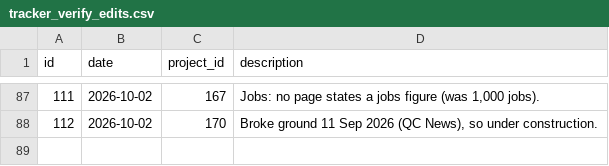
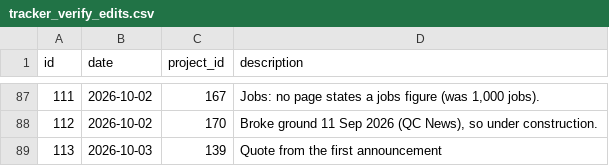
Before and after one commit to industriousaf/promised-vs-produced-tracker, a CSV file: outputs/csv_tables/tracker_verify_edits.csv, drawn as a sheet; only a part is shown, gaps mark what is left out.

Commit message:
(data, minor) The citation carries the Tracker's DOI
CITATION.cff and the README's full citation now give the concept DOI, 10.5281/zenodo.23116675, which always resolves to the latest version on Zenodo. Version 1.8 is archived there as 10.5281/zenodo.23116676. The corrections log adds one entry: Project 139's promised-date quote now comes from its first announcement (88 corrections).

```diff
--- a/outputs/csv_tables/tracker_verify_edits.csv
+++ b/outputs/csv_tables/tracker_verify_edits.csv
@@ -88 +88,2 @@ id,date,project_id,description
 112,2026-10-02,170,"Broke ground 11 Sep 2026 (QC News), so under construction."
+113,2026-10-03,139,Quote from the first announcement
```
Also changed, not shown: 2 other files.
